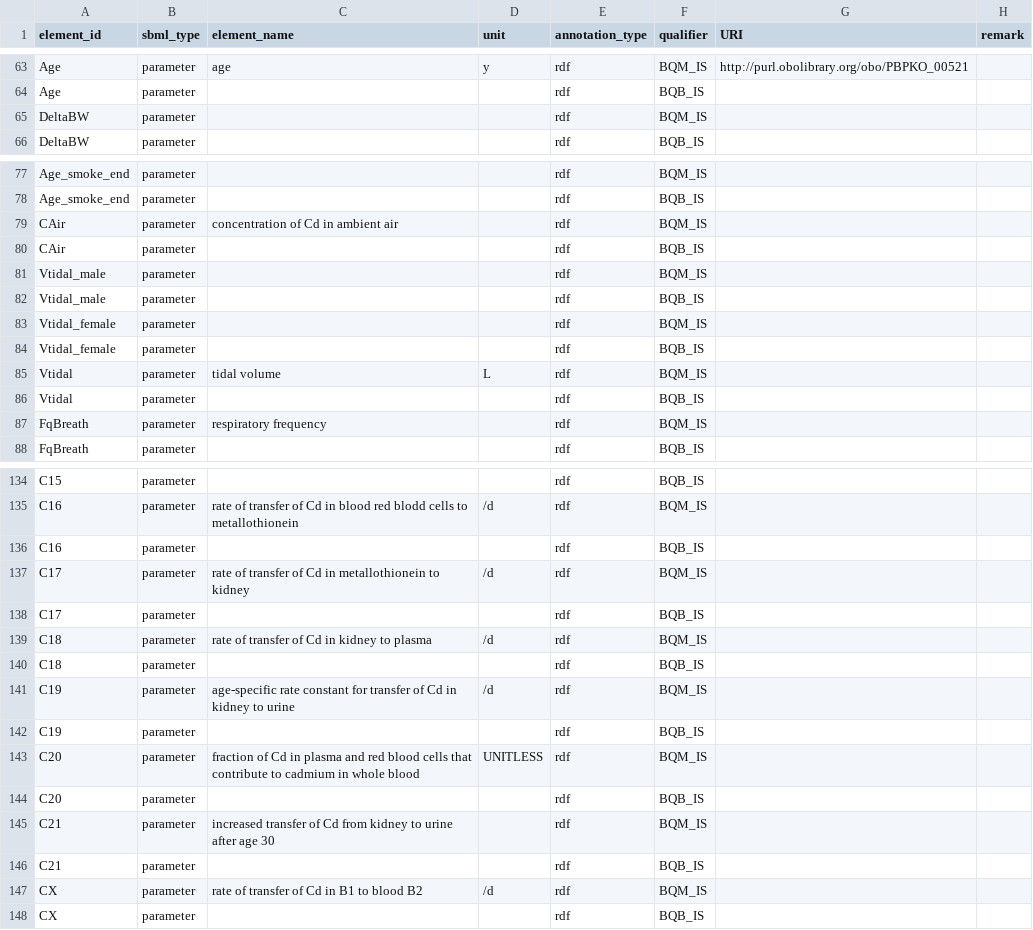
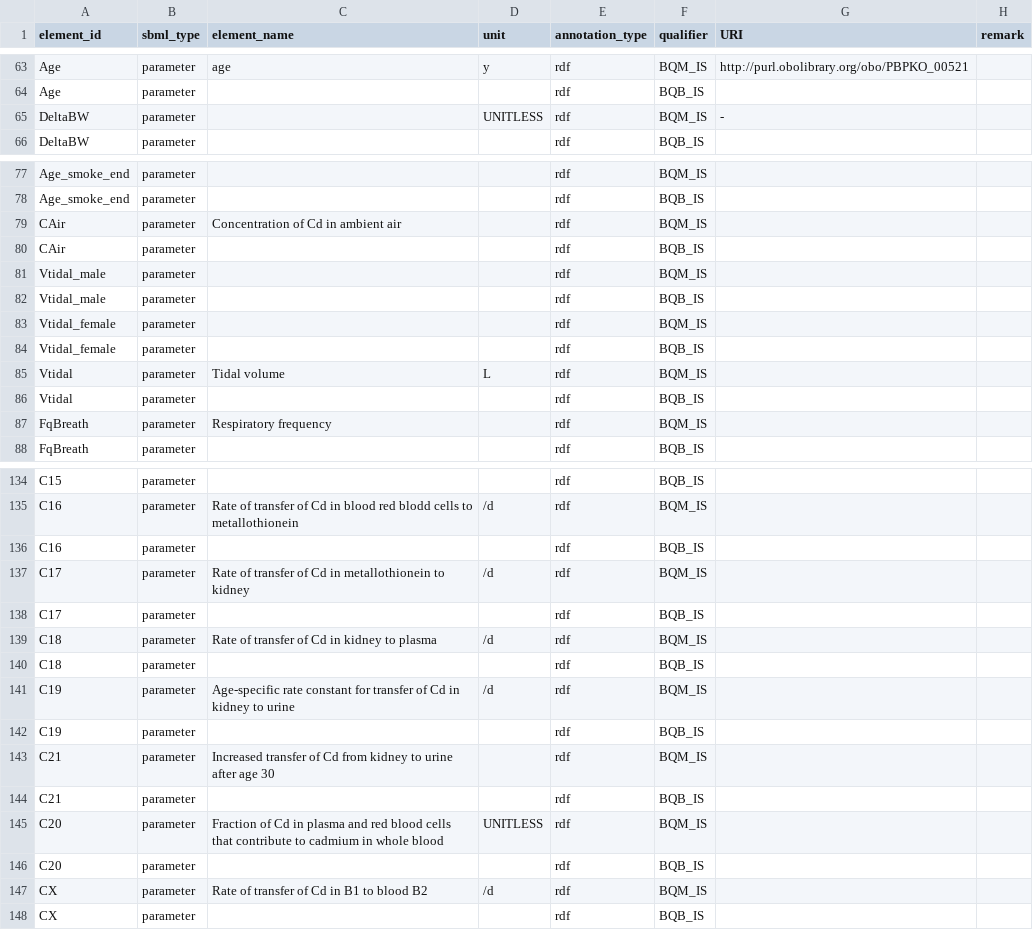
Before and after one commit to fair-pbk/pbk-cd, a CSV file: model/PBK_Cd.annotations.csv, drawn as a sheet; only a part is shown, gaps mark what is left out; removed rows and columns are numbered as before the commit, all else as after; the diff covers the shown part only; the diff names each change by its address in the sheet, - before the commit and + after, or states it on an @@ line.

```diff
--- a/model/PBK_Cd.annotations.csv
+++ b/model/PBK_Cd.annotations.csv
-D65 (unit): (empty)
+D65 (unit): UNITLESS
-G65 (URI): (empty)
+G65 (URI): -
-C79 (element_name): concentration of Cd in ambient air
+C79 (element_name): Concentration of Cd in ambient air
-C85 (element_name): tidal volume
+C85 (element_name): Tidal volume
-C87 (element_name): respiratory frequency
+C87 (element_name): Respiratory frequency
-C135 (element_name): rate of transfer…
+C135 (element_name): Rate of transfer…
-C137 (element_name): rate of transfer…
+C137 (element_name): Rate of transfer…
-C139 (element_name): rate of transfer of Cd in kidney to plasma
+C139 (element_name): Rate of transfer of Cd in kidney to plasma
-C141 (element_name): age-specific rate constant…
+C141 (element_name): Age-specific rate constant…
+row 143: C21 | parameter | Increased transfer of Cd from kidney to urine after age 30 |  | rdf | BQM_IS
@@ row 146 moved to row 144: C21 @@
-C145 (element_name): fraction of Cd…
+C145 (element_name): Fraction of Cd…
-row 145: C21 | parameter | increased transfer of Cd from kidney to urine after age 30 |  | rdf | BQM_IS
-C147 (element_name): rate of transfer of Cd in B1 to blood B2
+C147 (element_name): Rate of transfer of Cd in B1 to blood B2
```
Also changed, not shown: 31 edited cells elsewhere in this file, 1 other file.
